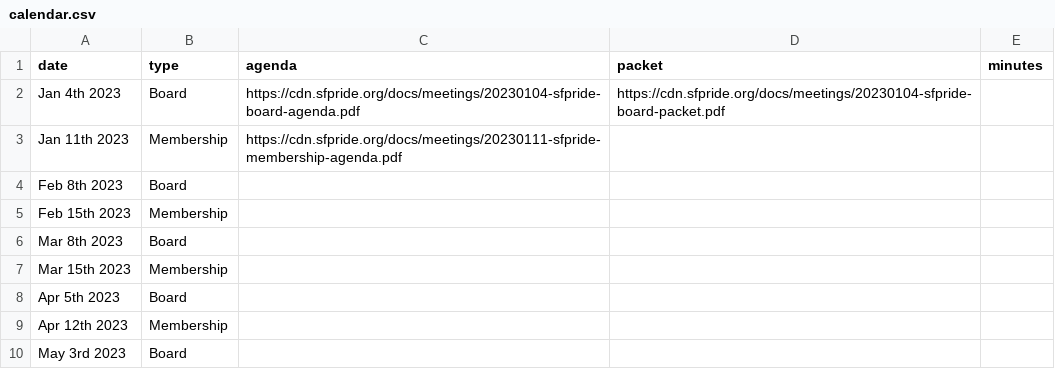
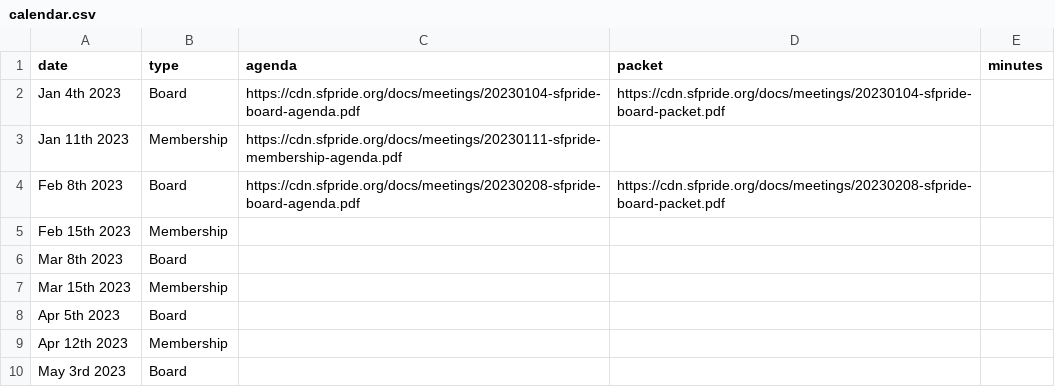
Before and after one commit to sfpride/members, a CSV file: _data/calendar.csv, drawn as a sheet; only a part is shown.

Commit message:
Update calendar.csv

```diff
--- a/_data/calendar.csv
+++ b/_data/calendar.csv
@@ -3,3 +3,3 @@ Jan 4th 2023, Board,https://cdn.sfpride.org/docs/meetings/20230104-sfpride-board
 Jan 11th 2023, Membership,https://cdn.sfpride.org/docs/meetings/20230111-sfpride-membership-agenda.pdf
-Feb 8th 2023, Board
+Feb 8th 2023, Board,https://cdn.sfpride.org/docs/meetings/20230208-sfpride-board-agenda.pdf,https://cdn.sfpride.org/docs/meetings/20230208-sfpride-board-packet.pdf
 Feb 15th 2023, Membership
```
